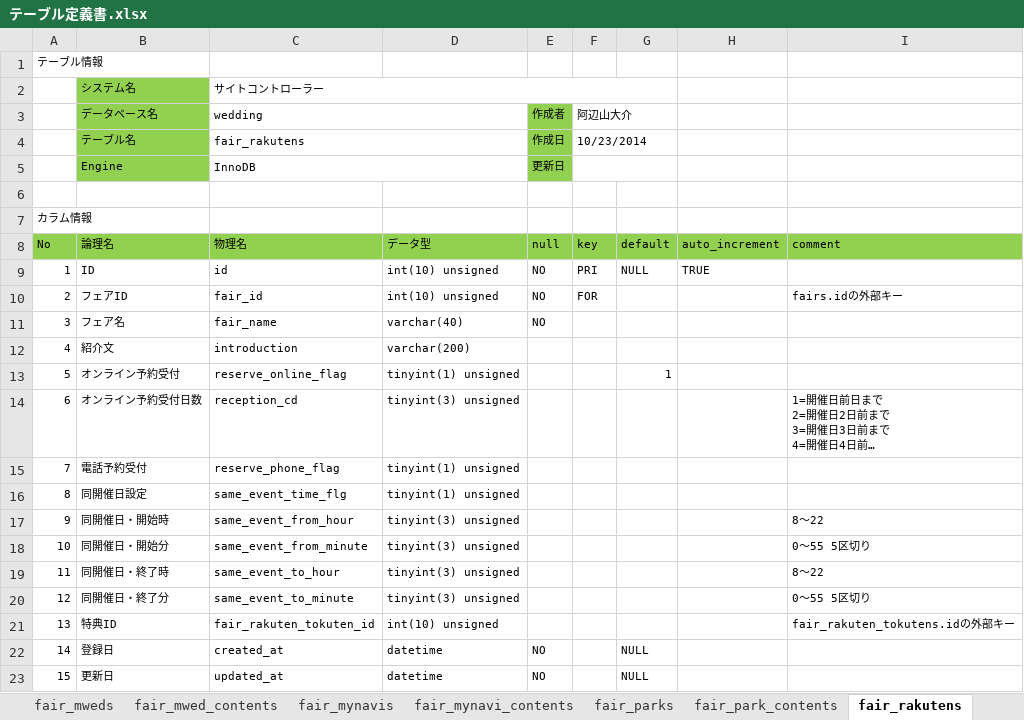
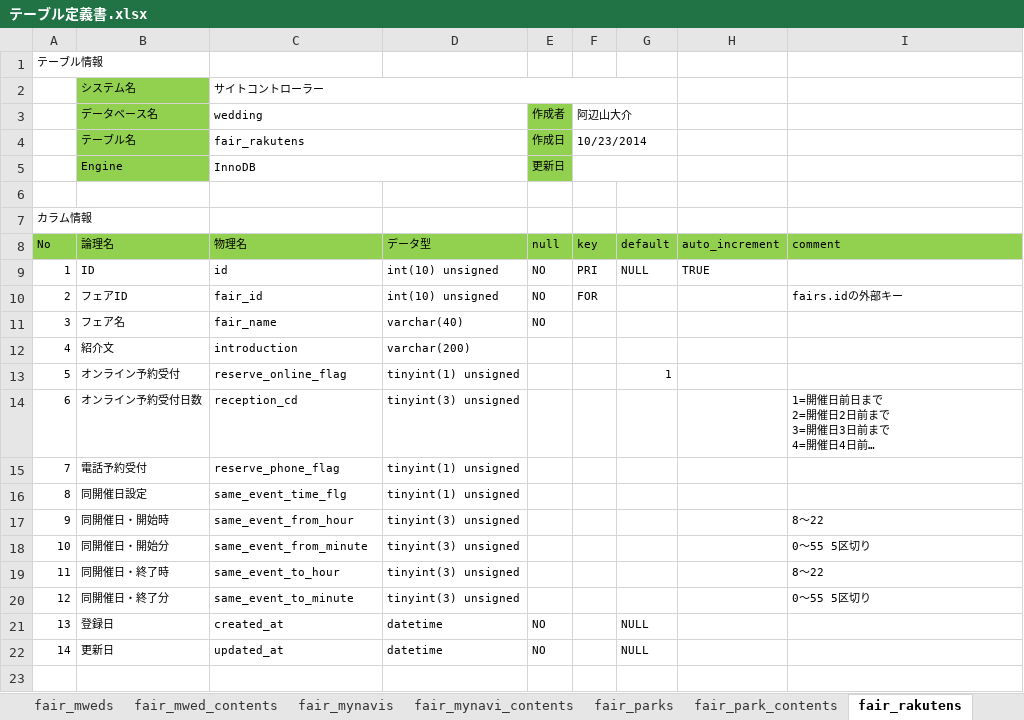
Before and after one commit to jp-co-decoo-abeyama1202/wedding, an Excel workbook: docs/excel/テーブル定義書.xlsx, sheet fair_rakutens, drawn as a sheet; long unchanged cells end in …; values as stored, in another font and other column widths than the file's, no borders; removed rows and columns are numbered as before the commit, all else as after; the diff names each change by its address in the sheet, - before the commit and + after, or states it on an @@ line.

```diff
--- a/docs/excel/テーブル定義書.xlsx (sheet fair_rakutens)
+++ b/docs/excel/テーブル定義書.xlsx (sheet fair_rakutens)
-row 21: 13 | 特典ID | fair_rakuten_tokuten_id | int(10) unsigned |  |  |  |  | fair_rakuten_tokutens.idの外部キー
@@ column A renumbered from row 21 down @@
```
Also changed, not shown: sheet fairs, sheet administrators, sheet 一覧, formulas that keep their value, docs/excel/画面設計.xlsx, 17 other files.
